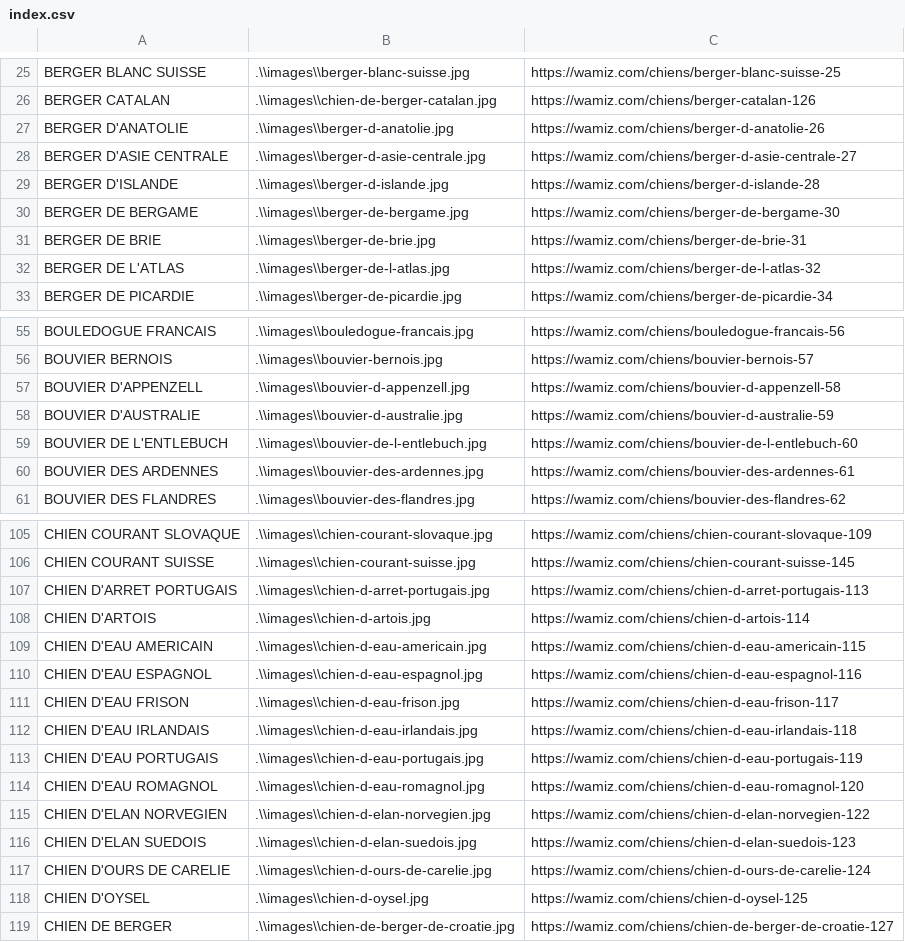
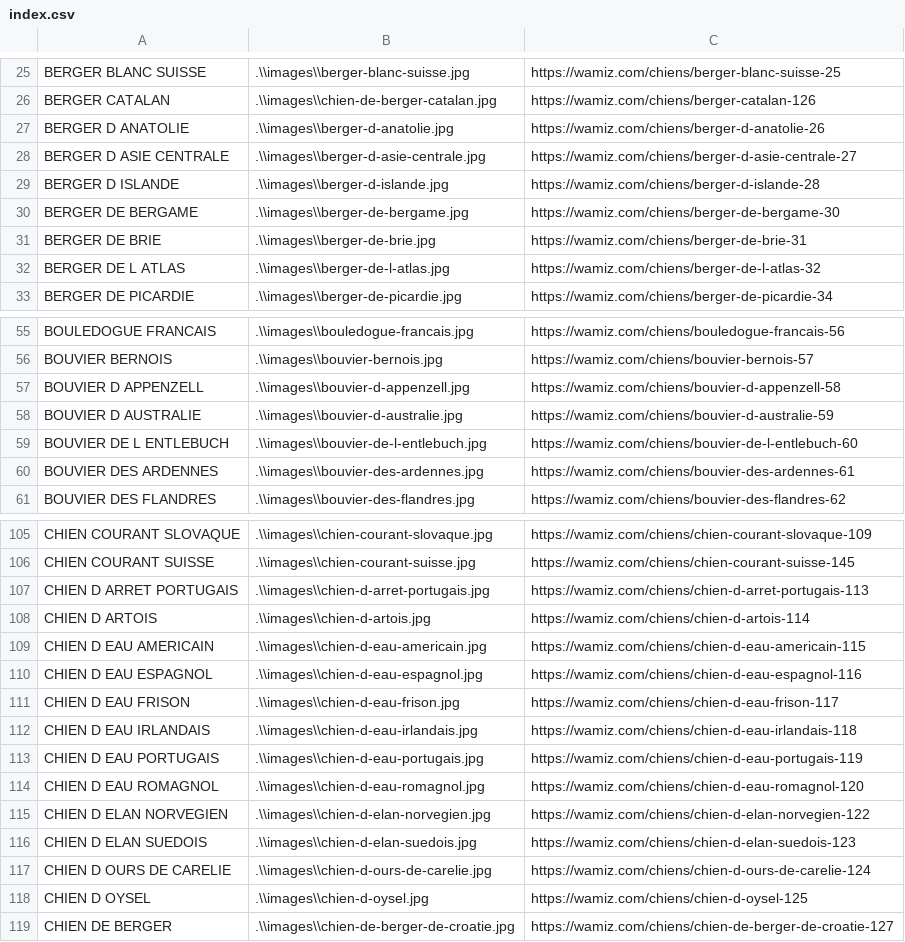
Before and after one commit to SoniaB78/formation_python, a CSV file: VersionPygame/chiens/index.csv, drawn as a sheet; only a part is shown, gaps mark what is left out; the diff covers the shown part only.

```diff
--- a/VersionPygame/chiens/index.csv
+++ b/VersionPygame/chiens/index.csv
@@ -26,8 +26,8 @@ BERGER BLANC SUISSE;.\\images\\berger-blanc-suisse.jpg;https://wamiz.com/chiens/
 BERGER CATALAN;.\\images\\chien-de-berger-catalan.jpg;https://wamiz.com/chiens/berger-catalan-126
-BERGER D'ANATOLIE;.\\images\\berger-d-anatolie.jpg;https://wamiz.com/chiens/berger-d-anatolie-26
-BERGER D'ASIE CENTRALE;.\\images\\berger-d-asie-centrale.jpg;https://wamiz.com/chiens/berger-d-asie-centrale-27
-BERGER D'ISLANDE;.\\images\\berger-d-islande.jpg;https://wamiz.com/chiens/berger-d-islande-28
+BERGER D ANATOLIE;.\\images\\berger-d-anatolie.jpg;https://wamiz.com/chiens/berger-d-anatolie-26
+BERGER D ASIE CENTRALE;.\\images\\berger-d-asie-centrale.jpg;https://wamiz.com/chiens/berger-d-asie-centrale-27
+BERGER D ISLANDE;.\\images\\berger-d-islande.jpg;https://wamiz.com/chiens/berger-d-islande-28
 BERGER DE BERGAME;.\\images\\berger-de-bergame.jpg;https://wamiz.com/chiens/berger-de-bergame-30
 BERGER DE BRIE;.\\images\\berger-de-brie.jpg;https://wamiz.com/chiens/berger-de-brie-31
-BERGER DE L'ATLAS;.\\images\\berger-de-l-atlas.jpg;https://wamiz.com/chiens/berger-de-l-atlas-32
+BERGER DE L ATLAS;.\\images\\berger-de-l-atlas.jpg;https://wamiz.com/chiens/berger-de-l-atlas-32
 BERGER DE PICARDIE;.\\images\\berger-de-picardie.jpg;https://wamiz.com/chiens/berger-de-picardie-34
@@ -56,5 +56,5 @@ BOULEDOGUE FRANCAIS;.\\images\\bouledogue-francais.jpg;https://wamiz.com/chiens/
 BOUVIER BERNOIS;.\\images\\bouvier-bernois.jpg;https://wamiz.com/chiens/bouvier-bernois-57
-BOUVIER D'APPENZELL;.\\images\\bouvier-d-appenzell.jpg;https://wamiz.com/chiens/bouvier-d-appenzell-58
-BOUVIER D'AUSTRALIE;.\\images\\bouvier-d-australie.jpg;https://wamiz.com/chiens/bouvier-d-australie-59
-BOUVIER DE L'ENTLEBUCH;.\\images\\bouvier-de-l-entlebuch.jpg;https://wamiz.com/chiens/bouvier-de-l-entlebuch-60
+BOUVIER D APPENZELL;.\\images\\bouvier-d-appenzell.jpg;https://wamiz.com/chiens/bouvier-d-appenzell-58
+BOUVIER D AUSTRALIE;.\\images\\bouvier-d-australie.jpg;https://wamiz.com/chiens/bouvier-d-australie-59
+BOUVIER DE L ENTLEBUCH;.\\images\\bouvier-de-l-entlebuch.jpg;https://wamiz.com/chiens/bouvier-de-l-entlebuch-60
 BOUVIER DES ARDENNES;.\\images\\bouvier-des-ardennes.jpg;https://wamiz.com/chiens/bouvier-des-ardennes-61
@@ -106,14 +106,14 @@ CHIEN COURANT SLOVAQUE;.\\images\\chien-courant-slovaque.jpg;https://wamiz.com/c
 CHIEN COURANT SUISSE;.\\images\\chien-courant-suisse.jpg;https://wamiz.com/chiens/chien-courant-suisse-145
-CHIEN D'ARRET PORTUGAIS;.\\images\\chien-d-arret-portugais.jpg;https://wamiz.com/chiens/chien-d-arret-portugais-113
-CHIEN D'ARTOIS;.\\images\\chien-d-artois.jpg;https://wamiz.com/chiens/chien-d-artois-114
-CHIEN D'EAU AMERICAIN;.\\images\\chien-d-eau-americain.jpg;https://wamiz.com/chiens/chien-d-eau-americain-115
-CHIEN D'EAU ESPAGNOL;.\\images\\chien-d-eau-espagnol.jpg;https://wamiz.com/chiens/chien-d-eau-espagnol-116
-CHIEN D'EAU FRISON;.\\images\\chien-d-eau-frison.jpg;https://wamiz.com/chiens/chien-d-eau-frison-117
-CHIEN D'EAU IRLANDAIS;.\\images\\chien-d-eau-irlandais.jpg;https://wamiz.com/chiens/chien-d-eau-irlandais-118
-CHIEN D'EAU PORTUGAIS;.\\images\\chien-d-eau-portugais.jpg;https://wamiz.com/chiens/chien-d-eau-portugais-119
-CHIEN D'EAU ROMAGNOL;.\\images\\chien-d-eau-romagnol.jpg;https://wamiz.com/chiens/chien-d-eau-romagnol-120
-CHIEN D'ELAN NORVEGIEN;.\\images\\chien-d-elan-norvegien.jpg;https://wamiz.com/chiens/chien-d-elan-norvegien-122
-CHIEN D'ELAN SUEDOIS;.\\images\\chien-d-elan-suedois.jpg;https://wamiz.com/chiens/chien-d-elan-suedois-123
-CHIEN D'OURS DE CARELIE;.\\images\\chien-d-ours-de-carelie.jpg;https://wamiz.com/chiens/chien-d-ours-de-carelie-124
-CHIEN D'OYSEL;.\\images\\chien-d-oysel.jpg;https://wamiz.com/chiens/chien-d-oysel-125
+CHIEN D ARRET PORTUGAIS;.\\images\\chien-d-arret-portugais.jpg;https://wamiz.com/chiens/chien-d-arret-portugais-113
+CHIEN D ARTOIS;.\\images\\chien-d-artois.jpg;https://wamiz.com/chiens/chien-d-artois-114
+CHIEN D EAU AMERICAIN;.\\images\\chien-d-eau-americain.jpg;https://wamiz.com/chiens/chien-d-eau-americain-115
+CHIEN D EAU ESPAGNOL;.\\images\\chien-d-eau-espagnol.jpg;https://wamiz.com/chiens/chien-d-eau-espagnol-116
+CHIEN D EAU FRISON;.\\images\\chien-d-eau-frison.jpg;https://wamiz.com/chiens/chien-d-eau-frison-117
+CHIEN D EAU IRLANDAIS;.\\images\\chien-d-eau-irlandais.jpg;https://wamiz.com/chiens/chien-d-eau-irlandais-118
+CHIEN D EAU PORTUGAIS;.\\images\\chien-d-eau-portugais.jpg;https://wamiz.com/chiens/chien-d-eau-portugais-119
+CHIEN D EAU ROMAGNOL;.\\images\\chien-d-eau-romagnol.jpg;https://wamiz.com/chiens/chien-d-eau-romagnol-120
+CHIEN D ELAN NORVEGIEN;.\\images\\chien-d-elan-norvegien.jpg;https://wamiz.com/chiens/chien-d-elan-norvegien-122
+CHIEN D ELAN SUEDOIS;.\\images\\chien-d-elan-suedois.jpg;https://wamiz.com/chiens/chien-d-elan-suedois-123
+CHIEN D OURS DE CARELIE;.\\images\\chien-d-ours-de-carelie.jpg;https://wamiz.com/chiens/chien-d-ours-de-carelie-124
+CHIEN D OYSEL;.\\images\\chien-d-oysel.jpg;https://wamiz.com/chiens/chien-d-oysel-125
 CHIEN DE BERGER;.\\images\\chien-de-berger-de-croatie.jpg;https://wamiz.com/chiens/chien-de-berger-de-croatie-127
```
Also changed, not shown: 1 removed row and 5 edited cells elsewhere in this file, VersionPygame/fruits/index.csv, 1 other file.
